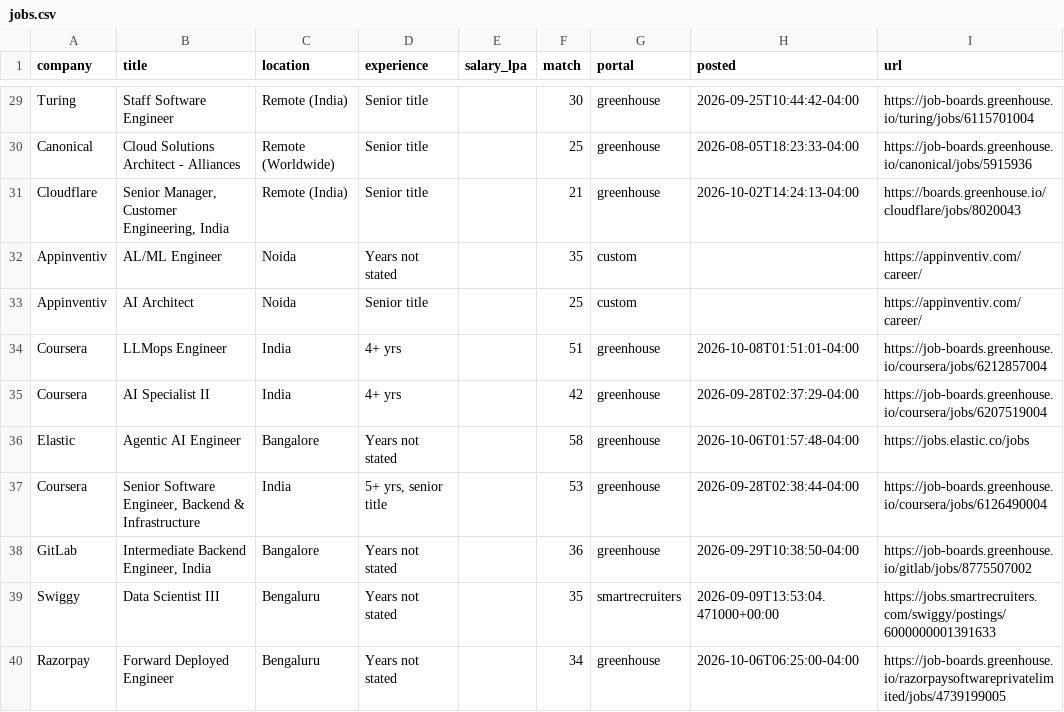
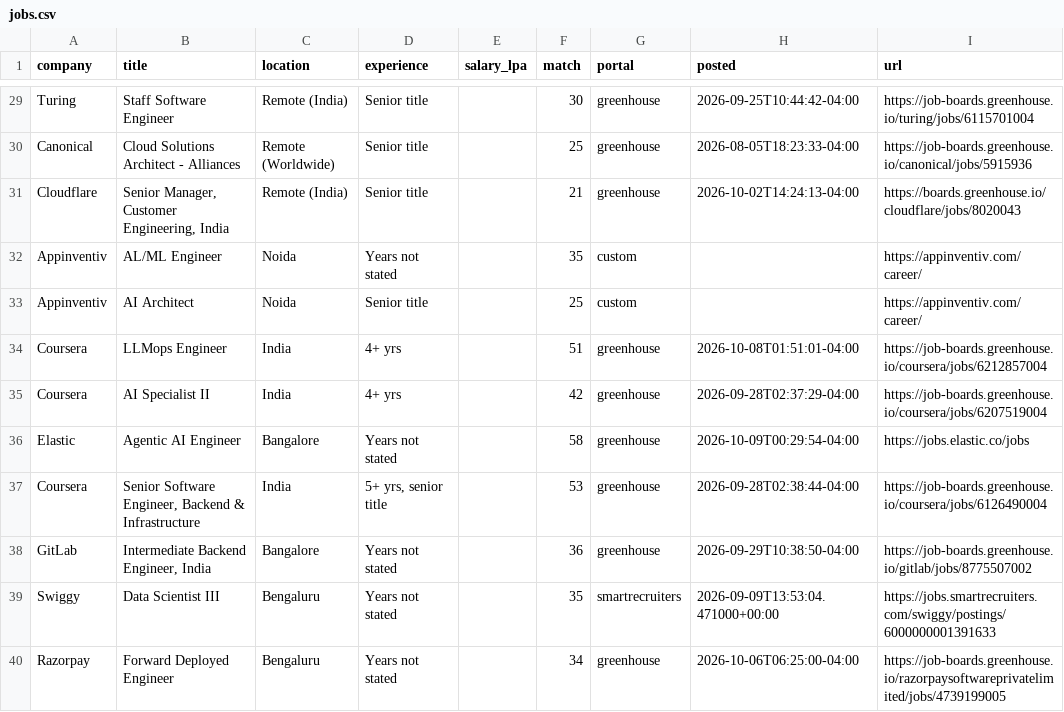
Before and after one commit to ShreyasUpadhyaya/job-radar, a CSV file: docs/jobs.csv, drawn as a sheet; only a part is shown, gaps mark what is left out; the diff covers the shown part only.

```diff
--- a/docs/jobs.csv
+++ b/docs/jobs.csv
@@ -35,3 +35,3 @@ Coursera,LLMops Engineer,India,4+ yrs,,51,greenhouse,2026-10-08T01:51:01-04:00,h
 Coursera,AI Specialist II,India,4+ yrs,,42,greenhouse,2026-09-28T02:37:29-04:00,https://job-boards.greenhouse.io/coursera/jobs/6207519004
-Elastic,Agentic AI Engineer,Bangalore,Years not stated,,58,greenhouse,2026-10-06T01:57:48-04:00,https://jobs.elastic.co/jobs
+Elastic,Agentic AI Engineer,Bangalore,Years not stated,,58,greenhouse,2026-10-09T00:29:54-04:00,https://jobs.elastic.co/jobs
 Coursera,"Senior Software Engineer, Backend & Infrastructure",India,"5+ yrs, senior title",,53,greenhouse,2026-09-28T02:38:44-04:00,https://job-boards.greenhouse.io/coursera/jobs/6126490004
```
Also changed, not shown: 3 removed rows and 6 edited cells elsewhere in this file, 5 other files.
